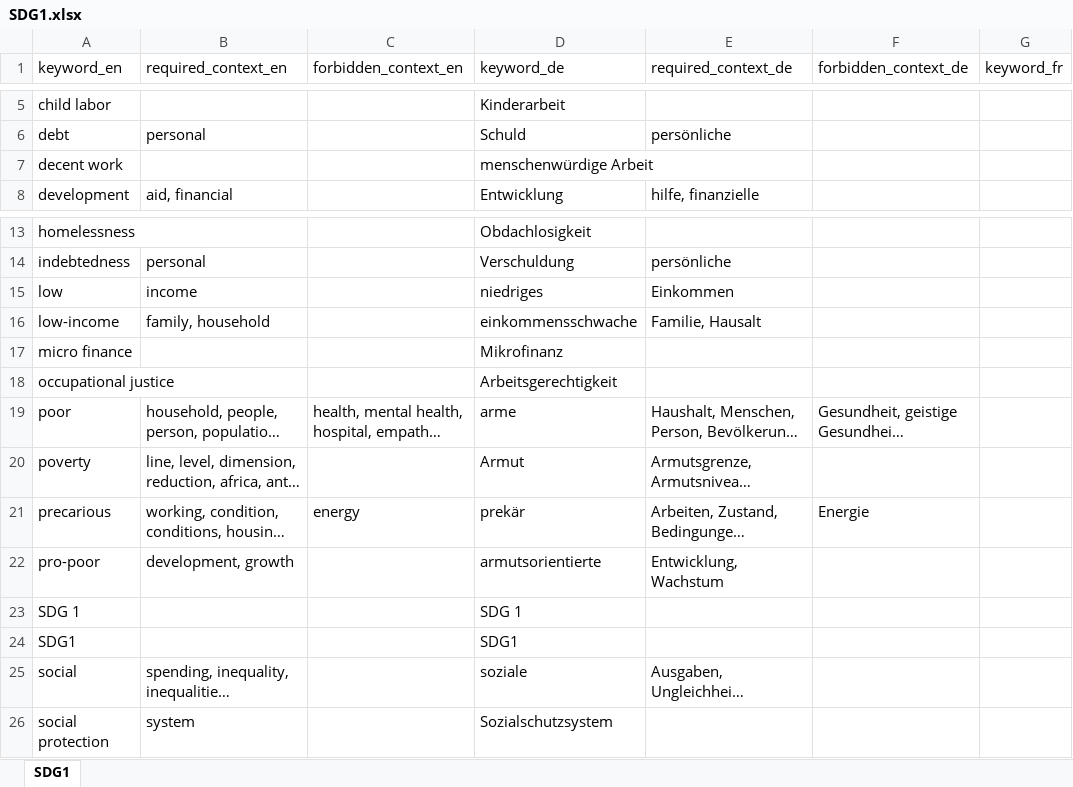
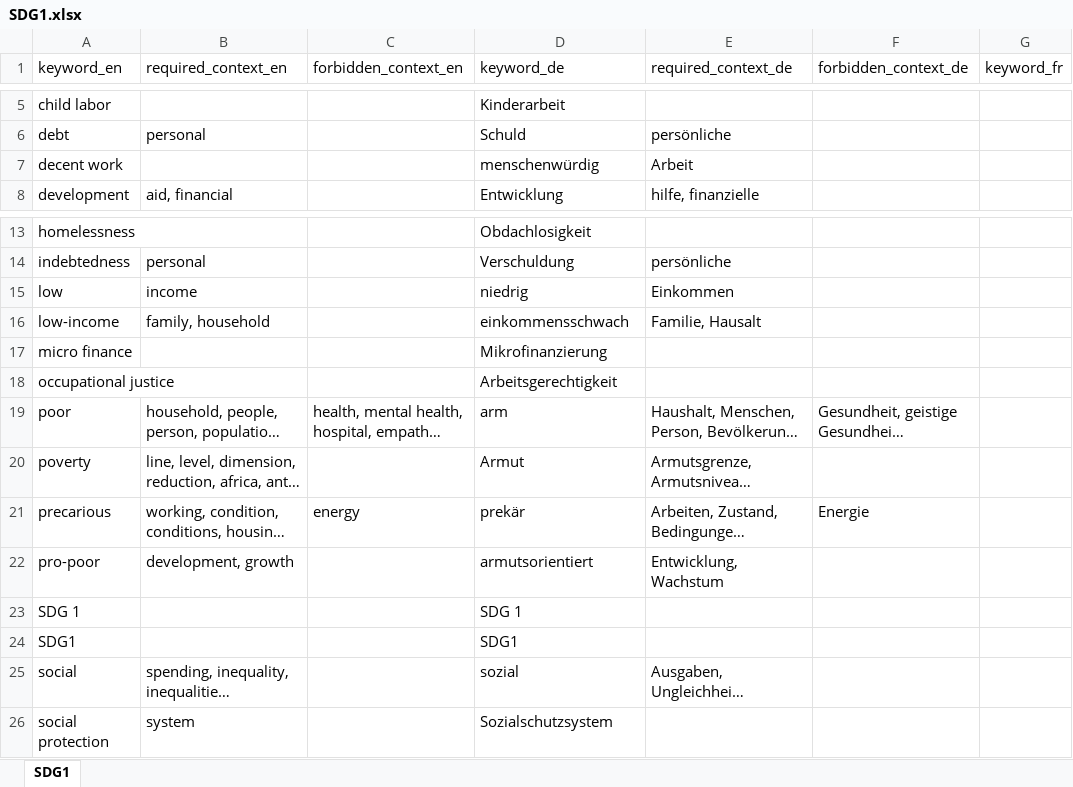
Before and after one commit to sustainability-zhaw/keywords, an Excel workbook: data/sdgs/SDG1.xlsx, sheet SDG1, drawn as a sheet; only a part is shown, gaps mark what is left out; long unchanged cells end in …; values as stored, in another font and other column widths than the file's, no borders; table styles not drawn; the diff names each change by its address in the sheet, - before the commit and + after, or states it on an @@ line.

Commit message:
Update SDG1.xlsx

```diff
--- a/data/sdgs/SDG1.xlsx (sheet SDG1)
+++ b/data/sdgs/SDG1.xlsx (sheet SDG1)
-D7 (keyword_de): menschenwürdige Arbeit
+D7 (keyword_de): menschenwürdig
-E7 (required_context_de): (empty)
+E7 (required_context_de): Arbeit
-D15 (keyword_de): niedriges
+D15 (keyword_de): niedrig
-D16 (keyword_de): einkommensschwache
+D16 (keyword_de): einkommensschwach
-D17 (keyword_de): Mikrofinanz
+D17 (keyword_de): Mikrofinanzierung
-D19 (keyword_de): arme
+D19 (keyword_de): arm
-D22 (keyword_de): armutsorientierte
+D22 (keyword_de): armutsorientiert
-D25 (keyword_de): soziale
+D25 (keyword_de): sozial
```
